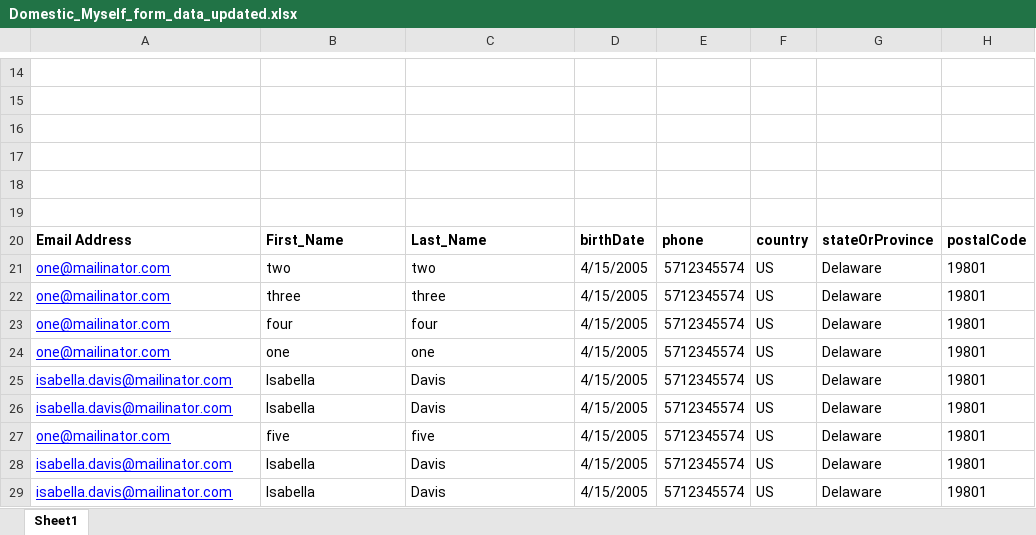
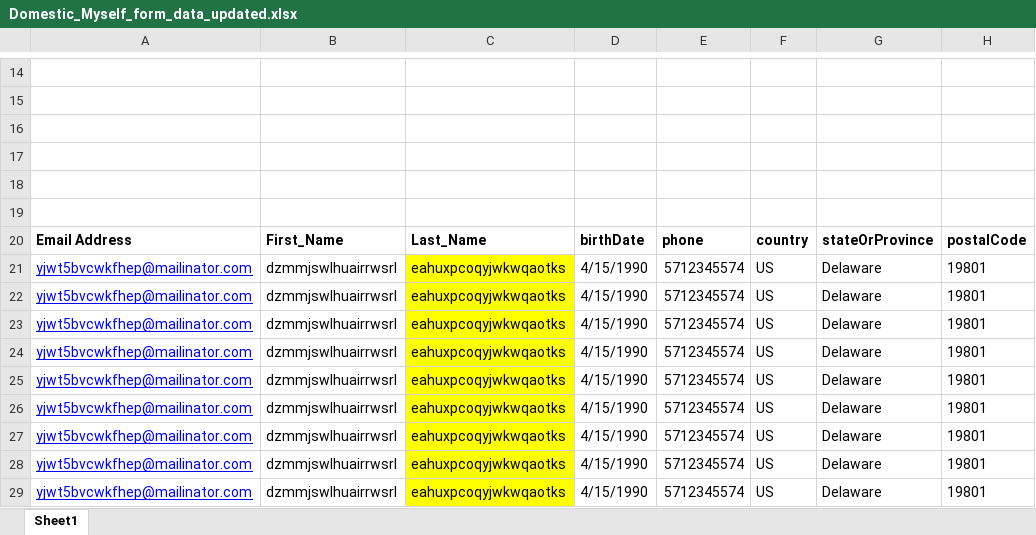
Before and after one commit to rohinigunalan/MyRepo, an Excel workbook: Newfolder/dsr/data/Domestic_Myself_form_data_updated.xlsx, sheet Sheet1, drawn as a sheet; only a part is shown, gaps mark what is left out; values as stored, in another font and other column widths than the file's, no borders; the diff names each change by its address in the sheet, - before the commit and + after, or states it on an @@ line.

```diff
--- a/Newfolder/dsr/data/Domestic_Myself_form_data_updated.xlsx (sheet Sheet1)
+++ b/Newfolder/dsr/data/Domestic_Myself_form_data_updated.xlsx (sheet Sheet1)
-A21:A24: one@mailinator.com
+A21:A24: yjwt5bvcwkfhep@mailinator.com
-B21: two
+B21: dzmmjswlhuairrwsrl
-C21: two
+C21: eahuxpcoqyjwkwqaotks
-C21:C29 fill: none
+C21:C29 fill: #FFFF00
-D21:D29: 4/15/2005
+D21:D29: 4/15/1990
-B22: three
+B22: dzmmjswlhuairrwsrl
-C22: three
+C22: eahuxpcoqyjwkwqaotks
-B23: four
+B23: dzmmjswlhuairrwsrl
-C23: four
+C23: eahuxpcoqyjwkwqaotks
-B24: one
+B24: dzmmjswlhuairrwsrl
-C24: one
+C24: eahuxpcoqyjwkwqaotks
-A25:A26: isabella.davis@mailinator.com
+A25:A26: yjwt5bvcwkfhep@mailinator.com
-B25:B26: Isabella
+B25:B26: dzmmjswlhuairrwsrl
-C25:C26: Davis
+C25:C26: eahuxpcoqyjwkwqaotks
-A27: one@mailinator.com
+A27: yjwt5bvcwkfhep@mailinator.com
-B27: five
+B27: dzmmjswlhuairrwsrl
-C27: five
+C27: eahuxpcoqyjwkwqaotks
-A28:A29: isabella.davis@mailinator.com
+A28:A29: yjwt5bvcwkfhep@mailinator.com
-B28:B29: Isabella
+B28:B29: dzmmjswlhuairrwsrl
-C28:C29: Davis
+C28:C29: eahuxpcoqyjwkwqaotks
```
Also changed, not shown: Newfolder/dsr/data/Domestic_Parent_form_data.xlsx, 55 other files.
